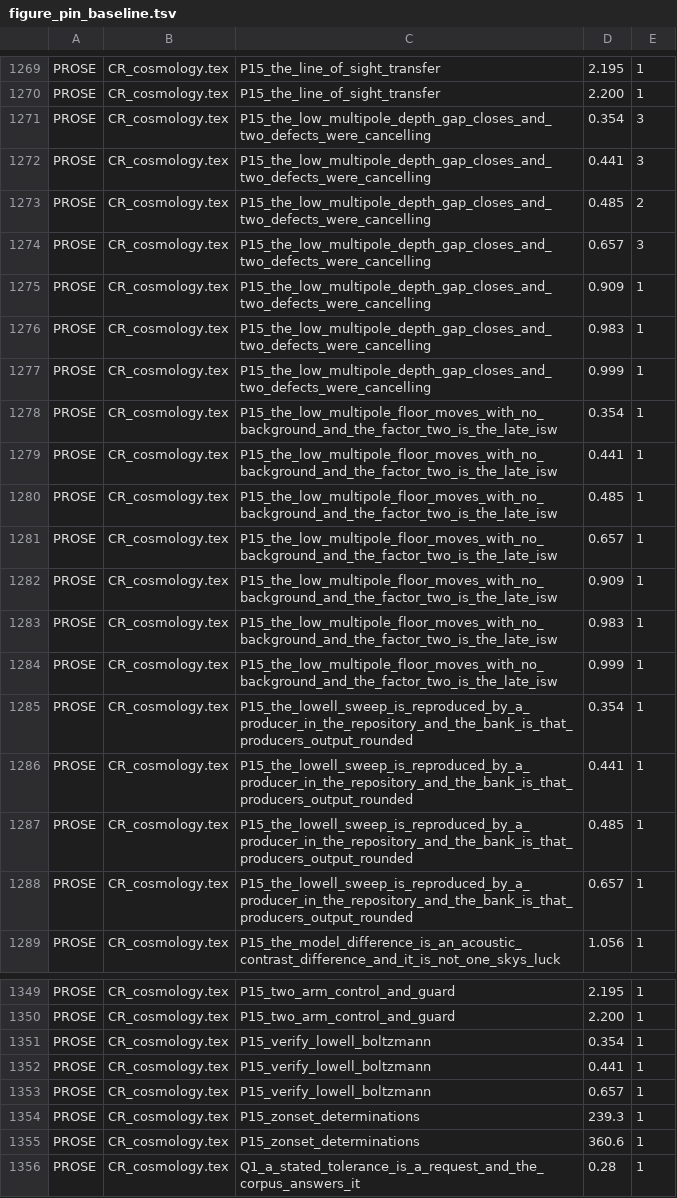
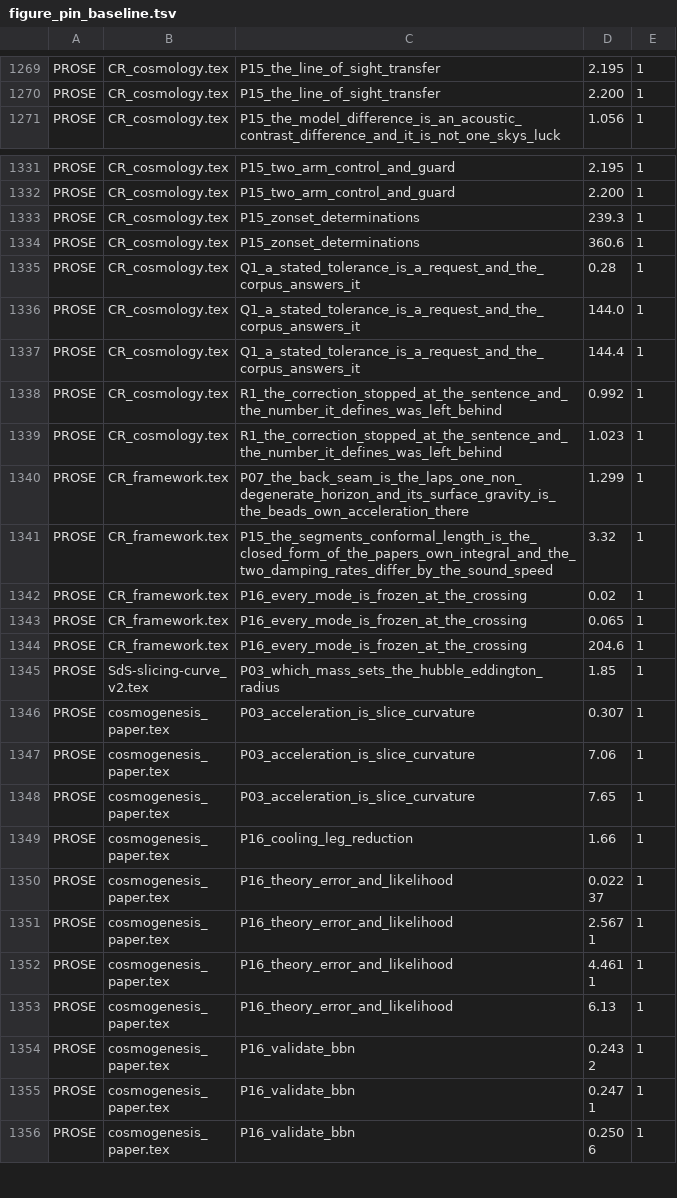
Before and after one commit to daryljanzen/shadow-of-existence, a TSV file: corpus/figure_pin_baseline.tsv, drawn as a sheet; only a part is shown, gaps mark what is left out; the shorter side is filled out with more unchanged rows; the diff names each change by its address in the sheet, - before the commit and + after, or states it on an @@ line.

```diff
--- a/corpus/figure_pin_baseline.tsv
+++ b/corpus/figure_pin_baseline.tsv
-row 1271: PROSE | CR_cosmology.tex | P15_the_low_multipole_depth_gap_closes_and_two_defects_were_cancelling | 0.354 | 3
-row 1272: PROSE | CR_cosmology.tex | P15_the_low_multipole_depth_gap_closes_and_two_defects_were_cancelling | 0.441 | 3
-row 1273: PROSE | CR_cosmology.tex | P15_the_low_multipole_depth_gap_closes_and_two_defects_were_cancelling | 0.485 | 2
-row 1274: PROSE | CR_cosmology.tex | P15_the_low_multipole_depth_gap_closes_and_two_defects_were_cancelling | 0.657 | 3
-row 1275: PROSE | CR_cosmology.tex | P15_the_low_multipole_depth_gap_closes_and_two_defects_were_cancelling | 0.909 | 1
-row 1276: PROSE | CR_cosmology.tex | P15_the_low_multipole_depth_gap_closes_and_two_defects_were_cancelling | 0.983 | 1
-row 1277: PROSE | CR_cosmology.tex | P15_the_low_multipole_depth_gap_closes_and_two_defects_were_cancelling | 0.999 | 1
-row 1278: PROSE | CR_cosmology.tex | P15_the_low_multipole_floor_moves_with_no_background_and_the_factor_two_is_the_late_isw | 0.354 | 1
-row 1279: PROSE | CR_cosmology.tex | P15_the_low_multipole_floor_moves_with_no_background_and_the_factor_two_is_the_late_isw | 0.441 | 1
-row 1280: PROSE | CR_cosmology.tex | P15_the_low_multipole_floor_moves_with_no_background_and_the_factor_two_is_the_late_isw | 0.485 | 1
-row 1281: PROSE | CR_cosmology.tex | P15_the_low_multipole_floor_moves_with_no_background_and_the_factor_two_is_the_late_isw | 0.657 | 1
-row 1282: PROSE | CR_cosmology.tex | P15_the_low_multipole_floor_moves_with_no_background_and_the_factor_two_is_the_late_isw | 0.909 | 1
-row 1283: PROSE | CR_cosmology.tex | P15_the_low_multipole_floor_moves_with_no_background_and_the_factor_two_is_the_late_isw | 0.983 | 1
-row 1284: PROSE | CR_cosmology.tex | P15_the_low_multipole_floor_moves_with_no_background_and_the_factor_two_is_the_late_isw | 0.999 | 1
-row 1285: PROSE | CR_cosmology.tex | P15_the_lowell_sweep_is_reproduced_by_a_producer_in_the_repository_and_the_bank_is_that_producers_output_rounded | 0.354 | 1
-row 1286: PROSE | CR_cosmology.tex | P15_the_lowell_sweep_is_reproduced_by_a_producer_in_the_repository_and_the_bank_is_that_producers_output_rounded | 0.441 | 1
-row 1287: PROSE | CR_cosmology.tex | P15_the_lowell_sweep_is_reproduced_by_a_producer_in_the_repository_and_the_bank_is_that_producers_output_rounded | 0.485 | 1
-row 1288: PROSE | CR_cosmology.tex | P15_the_lowell_sweep_is_reproduced_by_a_producer_in_the_repository_and_the_bank_is_that_producers_output_rounded | 0.657 | 1
-row 1351: PROSE | CR_cosmology.tex | P15_verify_lowell_boltzmann | 0.354 | 1
-row 1352: PROSE | CR_cosmology.tex | P15_verify_lowell_boltzmann | 0.441 | 1
-row 1353: PROSE | CR_cosmology.tex | P15_verify_lowell_boltzmann | 0.657 | 1
```
Also changed, not shown: corpus/marker_transposition_baseline.tsv, corpus/open_reference_baseline.tsv, 16 other files.
